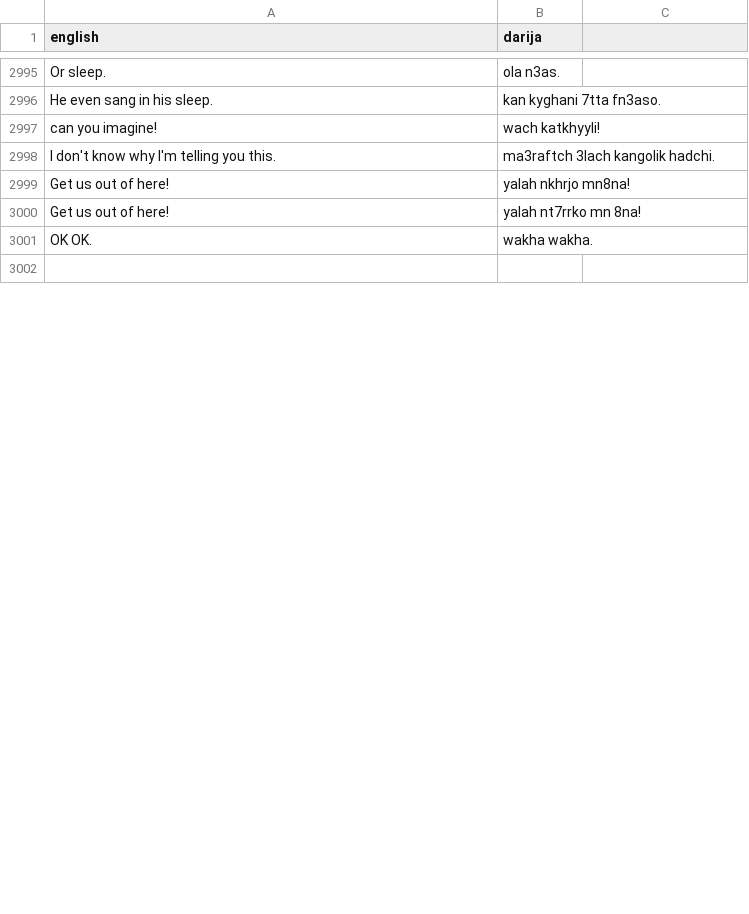
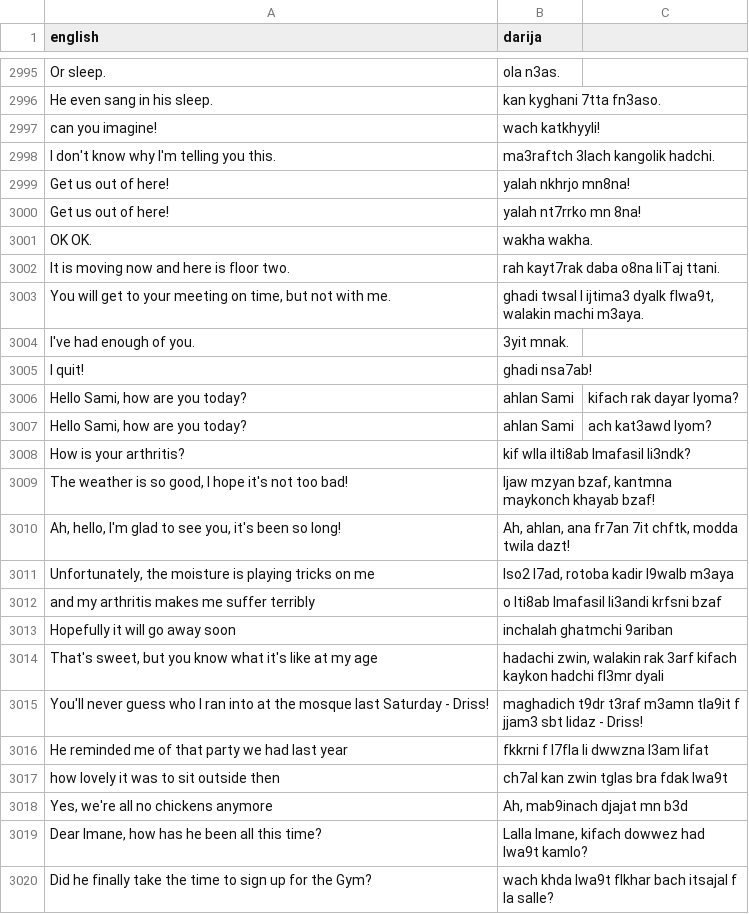
Before and after one commit to darija-open-dataset/dataset, a CSV file: sentences.csv, drawn as a sheet; only a part is shown, gaps mark what is left out; the shorter side is filled out with more unchanged rows; the diff covers the shown part only.

Commit message:
Update sentences.csv

```diff
--- a/sentences.csv
+++ b/sentences.csv
@@ -3001 +3001,20 @@ Get us out of here!,yalah nt7rrko mn 8na!
 OK OK.,wakha wakha.
+It is moving now and here is floor two.,rah kayt7rak daba o8na liTaj ttani.
+"You will get to your meeting on time, but not with me.","ghadi twsal l ijtima3 dyalk flwa9t, walakin machi m3aya."
+I've had enough of you.,3yit mnak.
+I quit!,ghadi nsa7ab!
+"Hello Sami, how are you today?",ahlan Sami, kifach rak dayar lyoma?
+"Hello Sami, how are you today?",ahlan Sami, ach kat3awd lyom?
+How is your arthritis?,kif wlla ilti8ab lmafasil li3ndk?
+"The weather is so good, I hope it's not too bad!","ljaw mzyan bzaf, kantmna maykonch khayab bzaf!"
+"Ah, hello, I'm glad to see you, it's been so long!","Ah, ahlan, ana fr7an 7it chftk, modda twila dazt!"
+"Unfortunately, the moisture is playing tricks on me","lso2 l7ad, rotoba kadir l9walb m3aya"
+and my arthritis makes me suffer terribly,o lti8ab lmafasil li3andi krfsni bzaf
+Hopefully it will go away soon,inchalah ghatmchi 9ariban
+"That's sweet, but you know what it's like at my age","hadachi zwin, walakin rak 3arf kifach kaykon hadchi fl3mr dyali"
+You'll never guess who I ran into at the mosque last Saturday - Driss!,maghadich t9dr t3raf m3amn tla9it f jjam3 sbt lidaz - Driss!
+He reminded me of that party we had last year,fkkrni f l7fla li dwwzna l3am lifat
+how lovely it was to sit outside then,ch7al kan zwin tglas bra fdak lwa9t
+"Yes, we're all no chickens anymore","Ah, mab9inach djajat mn b3d"
+"Dear Imane, how has he been all this time?","Lalla Imane, kifach dowwez had lwa9t kamlo?"
+Did he finally take the time to sign up for the Gym?,wach khda lwa9t flkhar bach itsajal f la salle?
```
Also changed, not shown: 33 added rows, 46 removed rows and 1 moved row elsewhere in this file.
